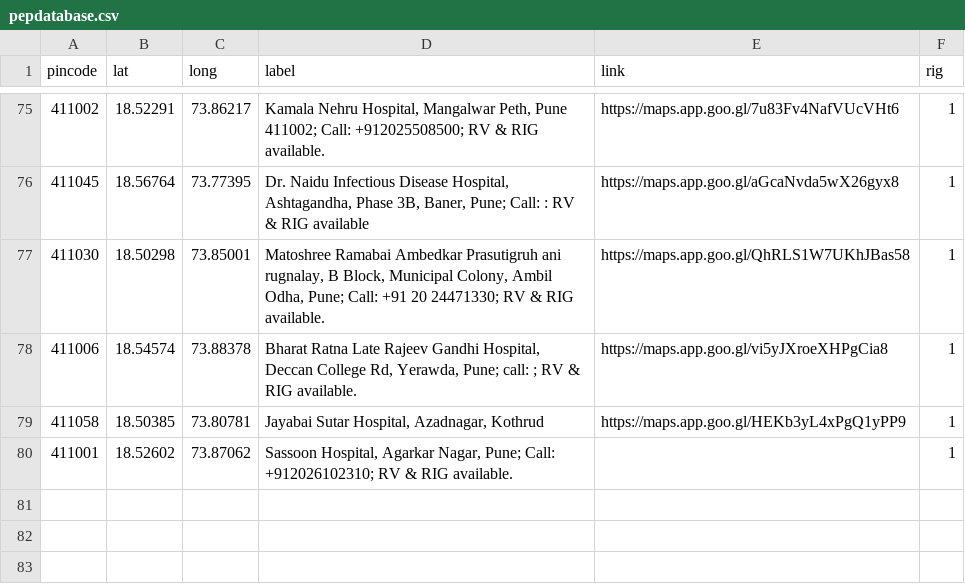
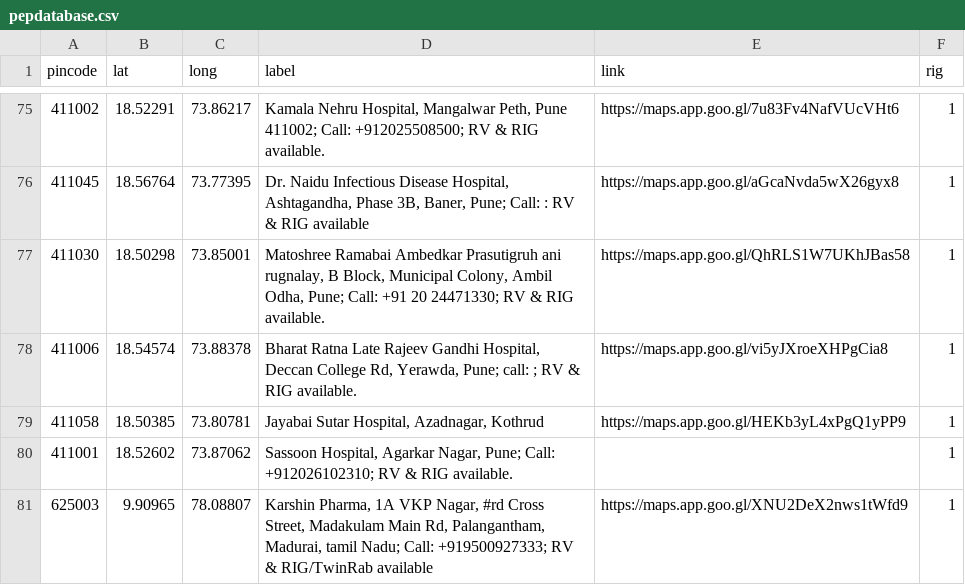
Before and after one commit to anyadoc/FRDattacks-India, a CSV file: pepdatabase.csv, drawn as a sheet; only a part is shown, gaps mark what is left out; the diff names each change by its address in the sheet, - before the commit and + after, or states it on an @@ line.

Commit message:
Madurai 1

```diff
--- a/pepdatabase.csv
+++ b/pepdatabase.csv
+row 81: 625003 | 9.90965 | 78.08807 | Karshin Pharma, 1A VKP Nagar, #rd Cross Street, Madakulam Main Rd, Palangantham, Madurai, tamil Nadu; Call: +919500927333; RV & RIG/TwinRab available | https://maps.app.goo.gl/XNU2DeX2nws1tWfd9 | 1
```
